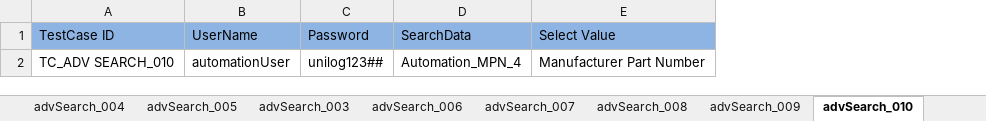
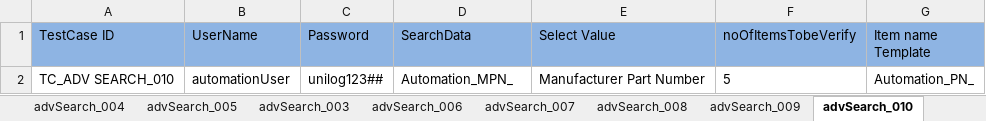
Before and after one commit to Rameshwar-Juptimath/NestedClassesAllureBug, an Excel workbook: resources/ExcelsheetData/AdvancedSearchModuleTest.xlsx, sheet advSearch_010, drawn as a sheet; values as stored, in another font and other column widths than the file's, no borders; the diff names each change by its address in the sheet, - before the commit and + after, or states it on an @@ line.

Commit message:
advance search ready

```diff
--- a/resources/ExcelsheetData/AdvancedSearchModuleTest.xlsx (sheet advSearch_010)
+++ b/resources/ExcelsheetData/AdvancedSearchModuleTest.xlsx (sheet advSearch_010)
+column F (noOfItemsTobeVerify), row 2: 5
+column G (Item name Template), row 2: Automation_PN_
-D2 (SearchData): Automation_MPN_4
+D2 (SearchData): Automation_MPN_
```
Also changed, not shown: 2 other files.
